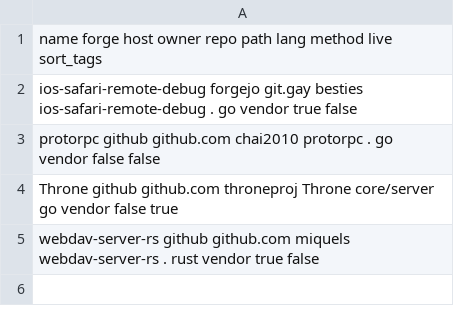
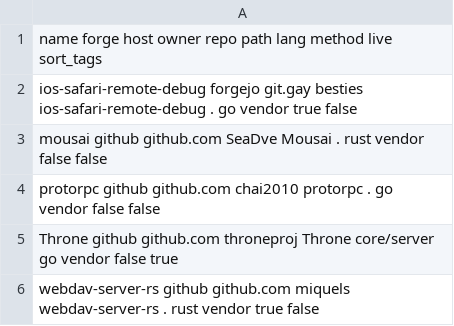
Before and after one commit to paveloom/gentoo-distfiles, a CSV file: repos.csv, drawn as a sheet.

Commit message:
Add the `mousai` package.

```diff
--- a/repos.csv
+++ b/repos.csv
@@ -2,2 +2,3 @@ name                    forge   host       owner       repo                    p
 ios-safari-remote-debug forgejo git.gay    besties     ios-safari-remote-debug .           go   vendor true      false
+mousai                  github  github.com SeaDve      Mousai                  .           rust vendor false     false
 protorpc                github  github.com chai2010    protorpc                .           go   vendor false     false
```
